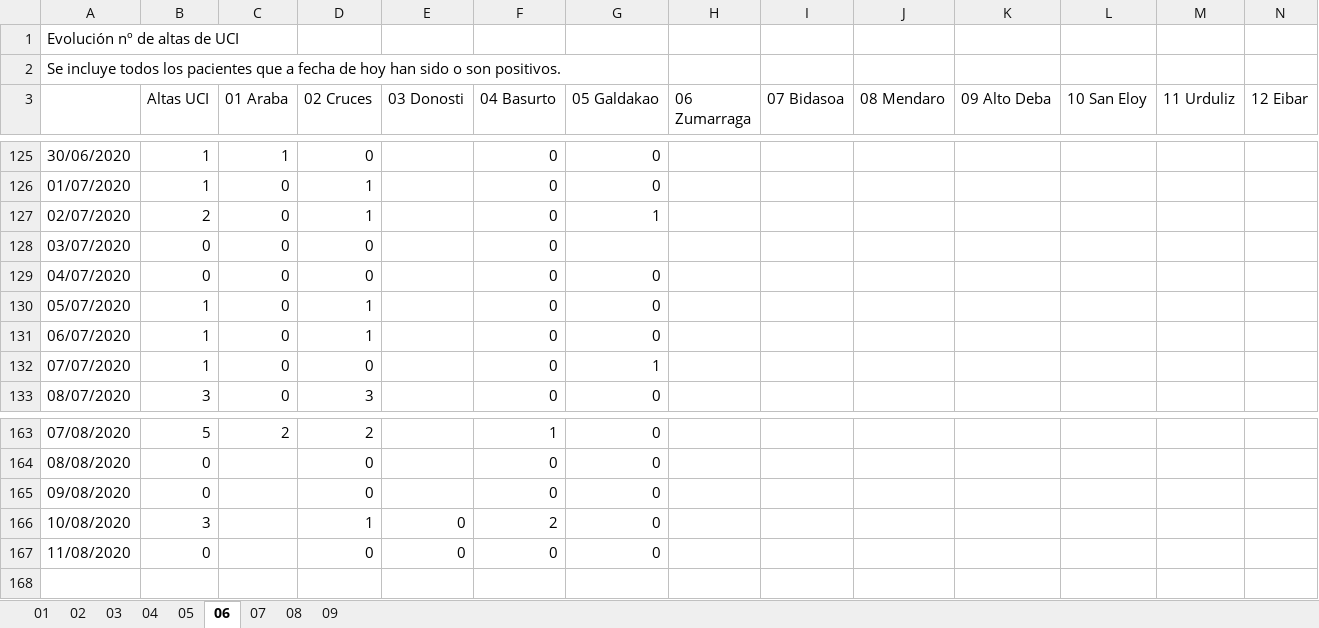
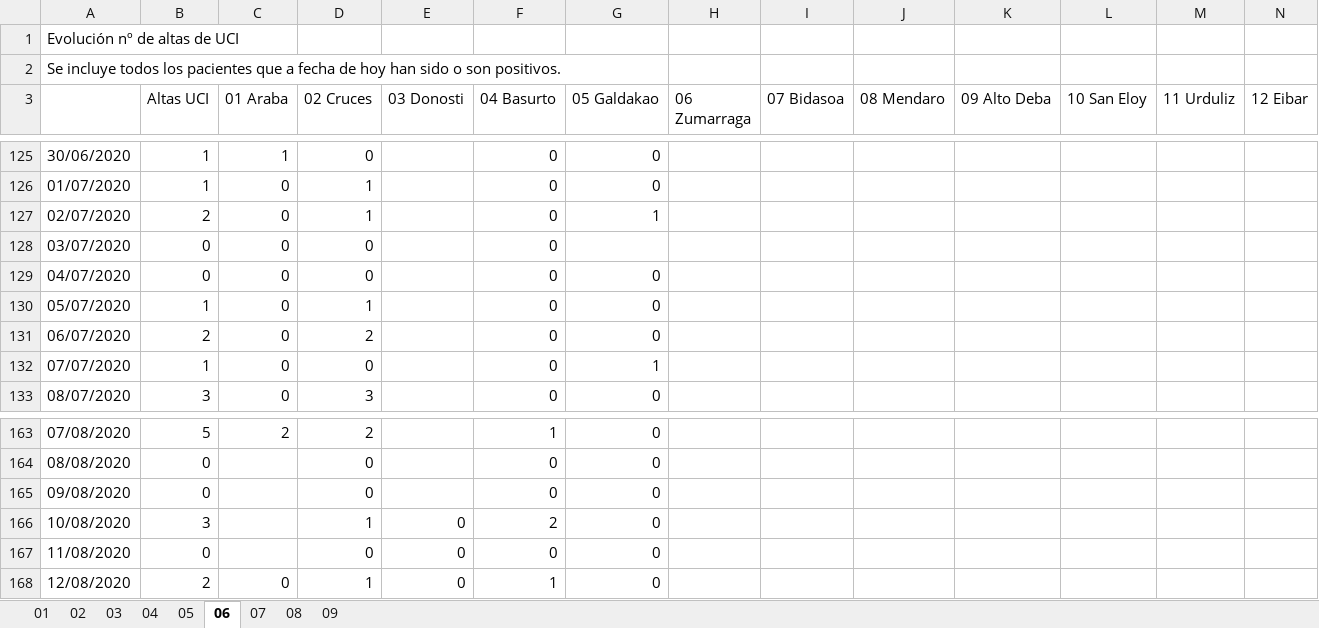
Before and after one commit to numeroteca/covid19, an Excel workbook: data/original/spain/euskadi/datos-asistenciales.xlsx, sheet 06, drawn as a sheet; only a part is shown, gaps mark what is left out; values as stored, in another font and other column widths than the file's, no borders; rows hold the shown columns only; the diff names each change by its address in the sheet, - before the commit and + after, or states it on an @@ line.

```diff
--- a/data/original/spain/euskadi/datos-asistenciales.xlsx (sheet 06)
+++ b/data/original/spain/euskadi/datos-asistenciales.xlsx (sheet 06)
-B131 (Altas UCI): 1
+B131 (Altas UCI): 2
-D131 (02 Cruces): 1
+D131 (02 Cruces): 2
+row 168: 12/08/2020 | 2 | 0 | 1 | 0 | 1 | 0
```
Also changed, not shown: sheet 01, sheet 03, sheet 02, sheet 08, sheet 07, sheet 04, 2 more sheets, data/original/spain/euskadi/situacion-epidemiologica.xlsx, 33 other files.
